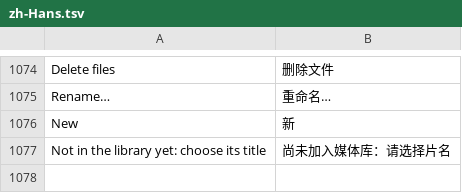
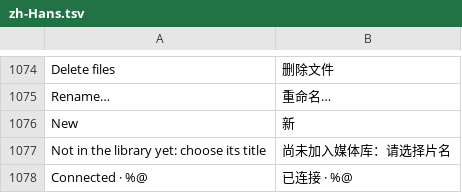
Before and after one commit to jonthomason/torrbaby, a TSV file: localization/zh-Hans.tsv, drawn as a sheet; only a part is shown, gaps mark what is left out.

```diff
--- a/localization/zh-Hans.tsv
+++ b/localization/zh-Hans.tsv
@@ -1077 +1077,2 @@ New	新
 Not in the library yet: choose its title	尚未加入媒体库：请选择片名
+Connected · %@	已连接 · %@
```
Also changed, not shown: 6 other files.
